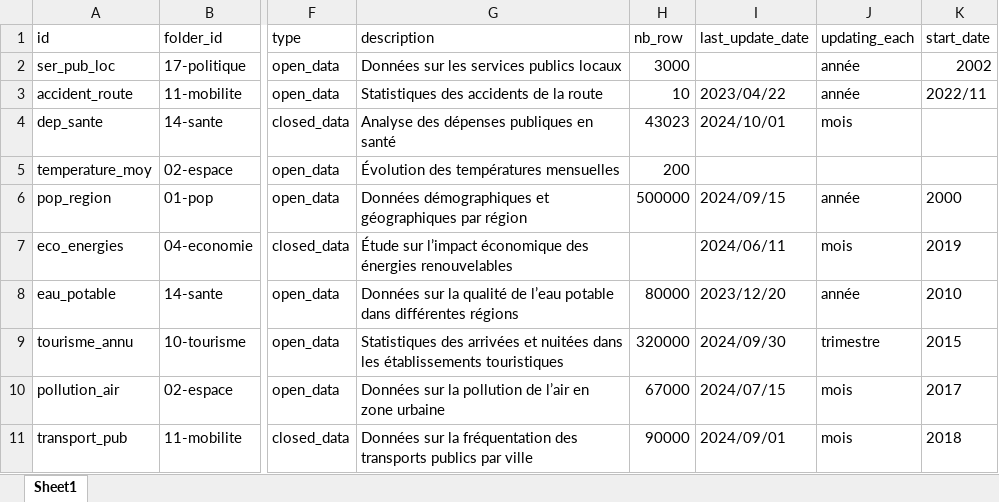
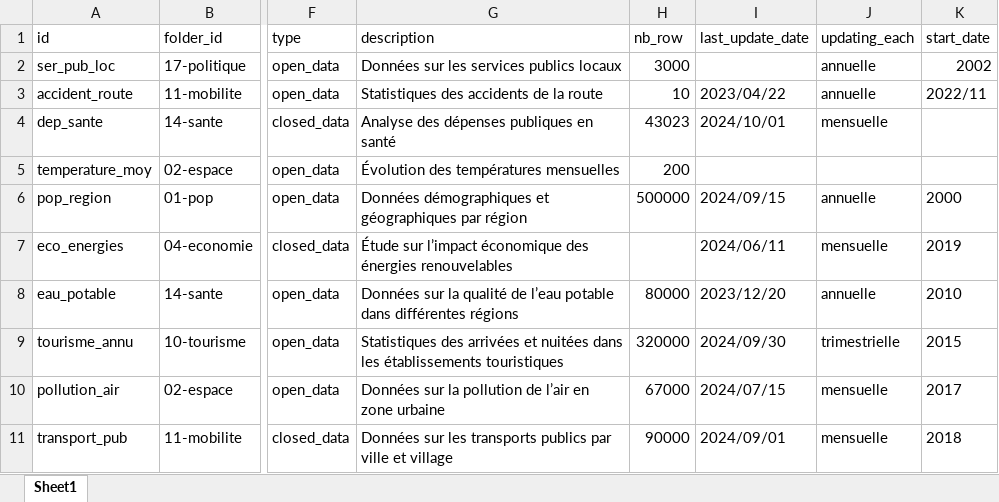
Before and after one commit to bassim-matar/datannur-app, an Excel workbook: data/db_source/dataset.xlsx, sheet Sheet1, drawn as a sheet; only a part is shown, gaps mark what is left out; values as stored, in another font and other column widths than the file's, no borders; table styles not drawn; the diff covers the shown part only; the diff names each change by its address in the sheet, - before the commit and + after, or states it on an @@ line.

```diff
--- a/data/db_source/dataset.xlsx (sheet Sheet1)
+++ b/data/db_source/dataset.xlsx (sheet Sheet1)
-J2:J3 (updating_each): année
+J2:J3 (updating_each): annuelle
-J4 (updating_each): mois
+J4 (updating_each): mensuelle
-J6 (updating_each): année
+J6 (updating_each): annuelle
-J7 (updating_each): mois
+J7 (updating_each): mensuelle
-J8 (updating_each): année
+J8 (updating_each): annuelle
-J9 (updating_each): trimestre
+J9 (updating_each): trimestrielle
-J10:J11 (updating_each): mois
+J10:J11 (updating_each): mensuelle
-G11 (description): Données sur la fréquentation des transports publics par ville
+G11 (description): Données sur les transports publics par ville et village
```
Also changed, not shown: 1 added row and 12 edited cells elsewhere in this sheet, data/db_source/doc.xlsx, data/db_source/folder.xlsx, 11 other files.
